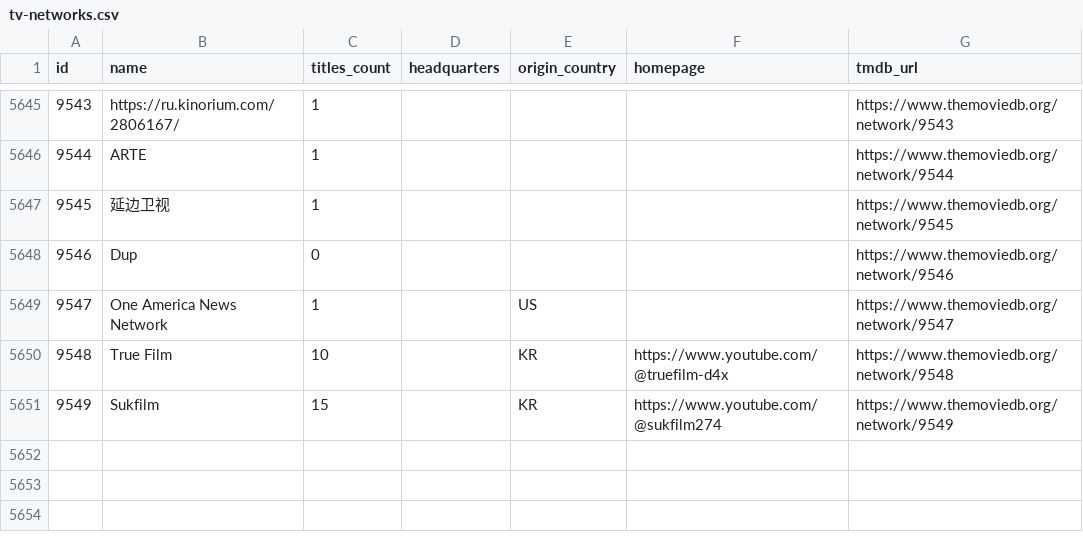
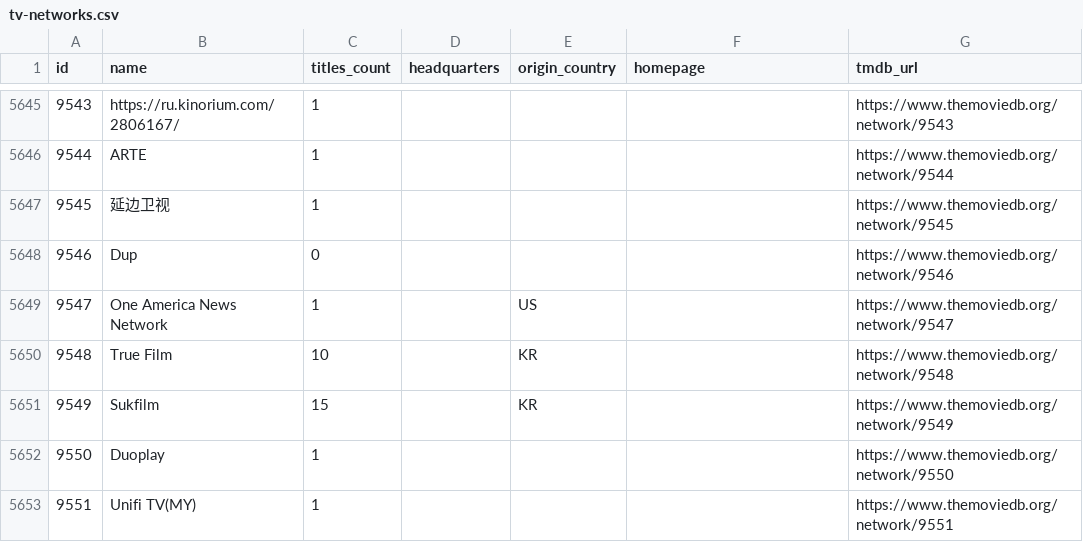
Before and after one commit to davecollections/tmdb-id-lookup, a CSV file: data/tv-networks.csv, drawn as a sheet; only a part is shown, gaps mark what is left out.

```diff
--- a/data/tv-networks.csv
+++ b/data/tv-networks.csv
@@ -5649,3 +5649,5 @@ id,name,titles_count,headquarters,origin_country,homepage,tmdb_url
 9547,One America News Network,1,,US,,https://www.themoviedb.org/network/9547
-9548,True Film,10,,KR,https://www.youtube.com/@truefilm-d4x,https://www.themoviedb.org/network/9548
-9549,Sukfilm,15,,KR,https://www.youtube.com/@sukfilm274,https://www.themoviedb.org/network/9549
+9548,True Film,10,,KR,,https://www.themoviedb.org/network/9548
+9549,Sukfilm,15,,KR,,https://www.themoviedb.org/network/9549
+9550,Duoplay,1,,,,https://www.themoviedb.org/network/9550
+9551,Unifi TV(MY),1,,,,https://www.themoviedb.org/network/9551
```
Also changed, not shown: 3 other files.
